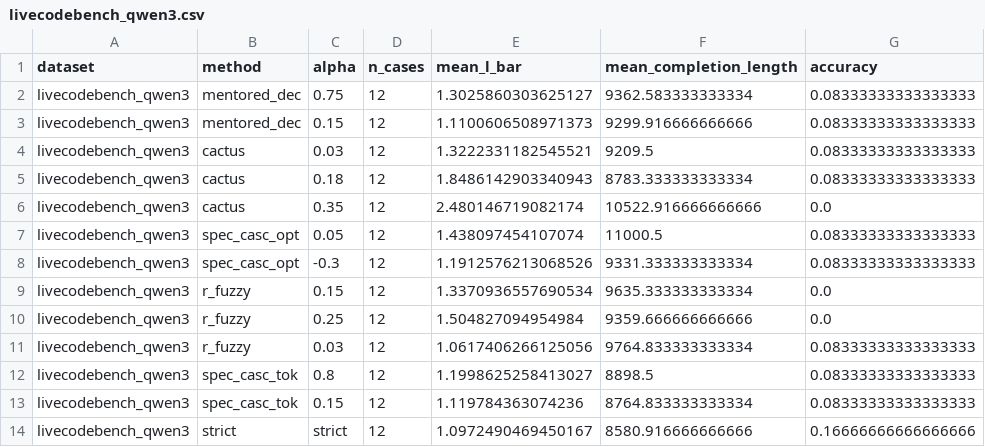
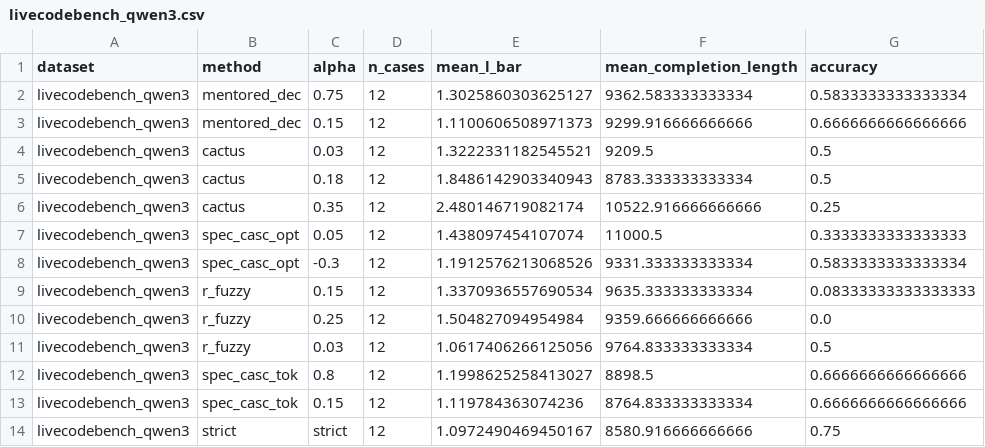
Before and after one commit to chiatzenw-cur/lossy-token-eff, a CSV file: campaign/results/livecodebench_qwen3.csv, drawn as a sheet.

```diff
--- a/campaign/results/livecodebench_qwen3.csv
+++ b/campaign/results/livecodebench_qwen3.csv
@@ -1,14 +1,14 @@
 dataset,method,alpha,n_cases,mean_l_bar,mean_completion_length,accuracy
-livecodebench_qwen3,mentored_dec,0.75,12,1.3025860303625127,9362.583333333334,0.08333333333333333
-livecodebench_qwen3,mentored_dec,0.15,12,1.1100606508971373,9299.916666666666,0.08333333333333333
-livecodebench_qwen3,cactus,0.03,12,1.3222331182545521,9209.5,0.08333333333333333
-livecodebench_qwen3,cactus,0.18,12,1.8486142903340943,8783.333333333334,0.08333333333333333
-livecodebench_qwen3,cactus,0.35,12,2.480146719082174,10522.916666666666,0.0
-livecodebench_qwen3,spec_casc_opt,0.05,12,1.438097454107074,11000.5,0.08333333333333333
-livecodebench_qwen3,spec_casc_opt,-0.3,12,1.1912576213068526,9331.333333333334,0.08333333333333333
-livecodebench_qwen3,r_fuzzy,0.15,12,1.3370936557690534,9635.333333333334,0.0
+livecodebench_qwen3,mentored_dec,0.75,12,1.3025860303625127,9362.583333333334,0.5833333333333334
+livecodebench_qwen3,mentored_dec,0.15,12,1.1100606508971373,9299.916666666666,0.6666666666666666
+livecodebench_qwen3,cactus,0.03,12,1.3222331182545521,9209.5,0.5
+livecodebench_qwen3,cactus,0.18,12,1.8486142903340943,8783.333333333334,0.5
+livecodebench_qwen3,cactus,0.35,12,2.480146719082174,10522.916666666666,0.25
+livecodebench_qwen3,spec_casc_opt,0.05,12,1.438097454107074,11000.5,0.3333333333333333
+livecodebench_qwen3,spec_casc_opt,-0.3,12,1.1912576213068526,9331.333333333334,0.5833333333333334
+livecodebench_qwen3,r_fuzzy,0.15,12,1.3370936557690534,9635.333333333334,0.08333333333333333
 livecodebench_qwen3,r_fuzzy,0.25,12,1.504827094954984,9359.666666666666,0.0
-livecodebench_qwen3,r_fuzzy,0.03,12,1.0617406266125056,9764.833333333334,0.08333333333333333
-livecodebench_qwen3,spec_casc_tok,0.8,12,1.1998625258413027,8898.5,0.08333333333333333
-livecodebench_qwen3,spec_casc_tok,0.15,12,1.119784363074236,8764.833333333334,0.08333333333333333
-livecodebench_qwen3,strict,strict,12,1.0972490469450167,8580.916666666666,0.16666666666666666
+livecodebench_qwen3,r_fuzzy,0.03,12,1.0617406266125056,9764.833333333334,0.5
+livecodebench_qwen3,spec_casc_tok,0.8,12,1.1998625258413027,8898.5,0.6666666666666666
+livecodebench_qwen3,spec_casc_tok,0.15,12,1.119784363074236,8764.833333333334,0.6666666666666666
+livecodebench_qwen3,strict,strict,12,1.0972490469450167,8580.916666666666,0.75
```
Also changed, not shown: campaign/results/livecodebench.csv, 6 other files.
